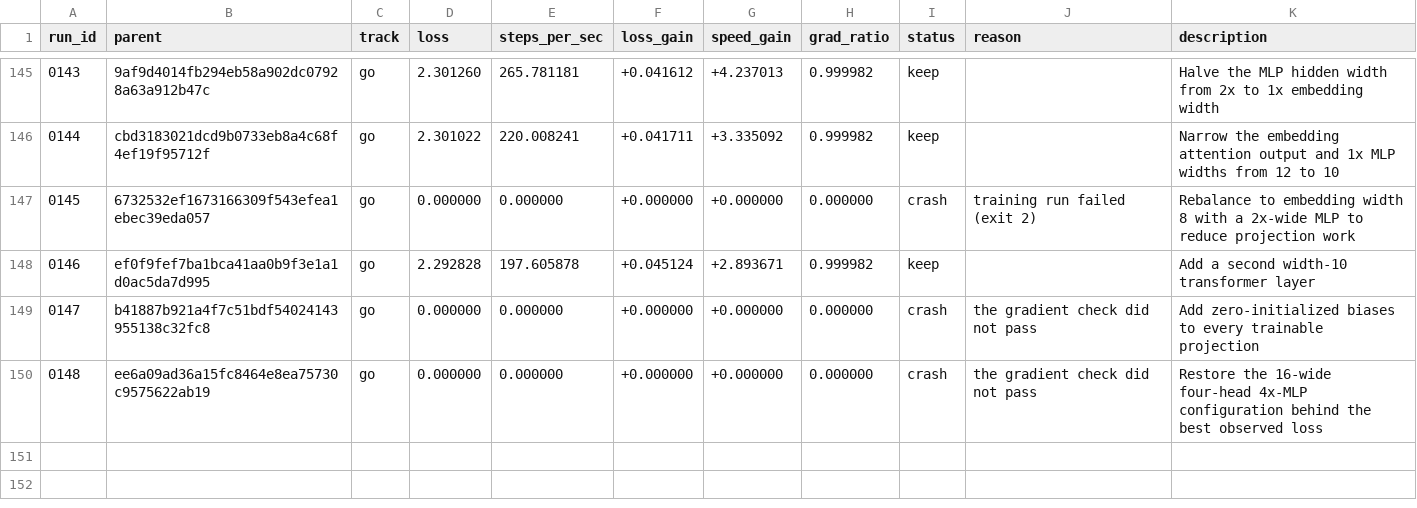
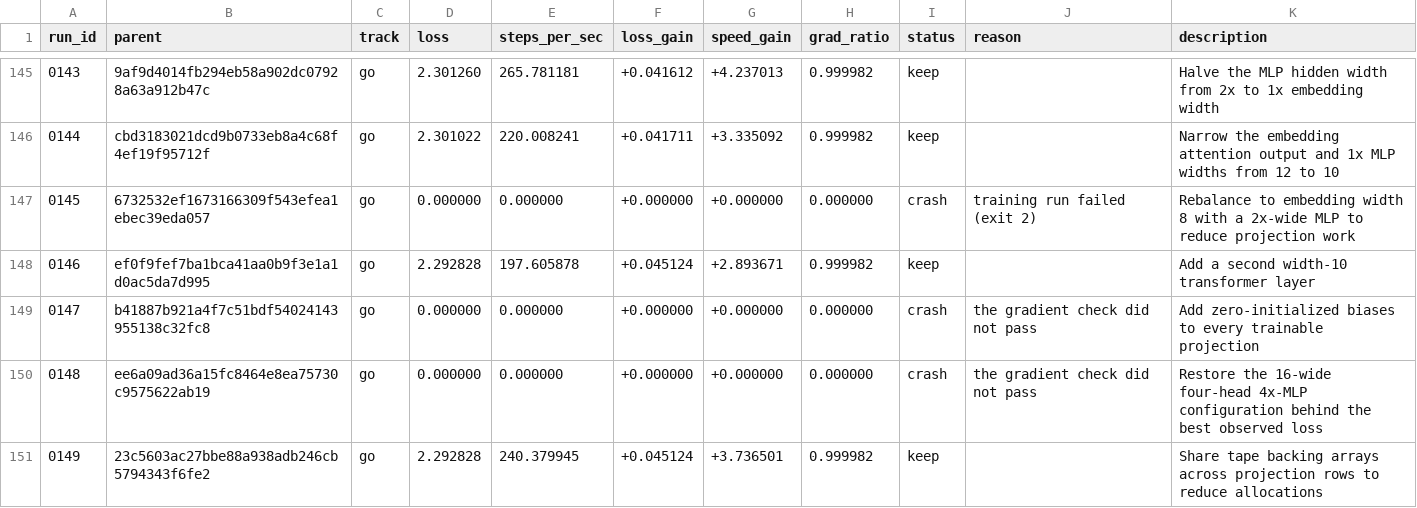
Before and after one commit to DenimPatel/learn-micro-gpt, a TSV file: autoresearch/results.tsv, drawn as a sheet; only a part is shown, gaps mark what is left out.

Commit message:
research(go): keep 0149 -- Share tape backing arrays across projection rows to reduce allocations
Experiment 0149 · keep · loss 2.2928 (+4.5% vs baseline 2.4012)
                   · speed 240.4 steps/s (+373.7%, median of 3)

Hypothesis: Reusing contiguous tape backing arrays for every projection row should reduce allocation and GC overhead enough to gain 10% speed while preserving the exact gradients, though Go’s escape behavior may make the gain too small.

Measured: last-50-step windowed mean 2.2928 (first window 2.6811, +14.5%); steps/sec 240.4 over 3 runs.
Gradient directional-derivative ratio 1.0000 (band 0.5-2.0, checked at two step sizes).

Verdict: kept: loss +4.5% and speed +373.7% against the session baseline, via loss_won.
Thresholds: loss_material=0.02 loss_tol=0.05 speed_material=0.1 speed_tol=0.05 min_improvement=0.1.

Record: autoresearch/runs/0149.json
Diff:   autoresearch/diffs/0149.patch
Model:  stealth/space-bunny-alpha (max)

```diff
--- a/autoresearch/results.tsv
+++ b/autoresearch/results.tsv
@@ -150 +150,2 @@ run_id	parent	track	loss	steps_per_sec	loss_gain	speed_gain	grad_ratio	status	re
 0148	ee6a09ad36a15fc8464e8ea75730c9575622ab19	go	0.000000	0.000000	+0.000000	+0.000000	0.000000	crash	the gradient check did not pass	Restore the 16-wide four-head 4x-MLP configuration behind the best observed loss
+0149	23c5603ac27bbe88a938adb246cb5794343f6fe2	go	2.292828	240.379945	+0.045124	+3.736501	0.999982	keep		Share tape backing arrays across projection rows to reduce allocations
```
Also changed, not shown: 5 other files.
